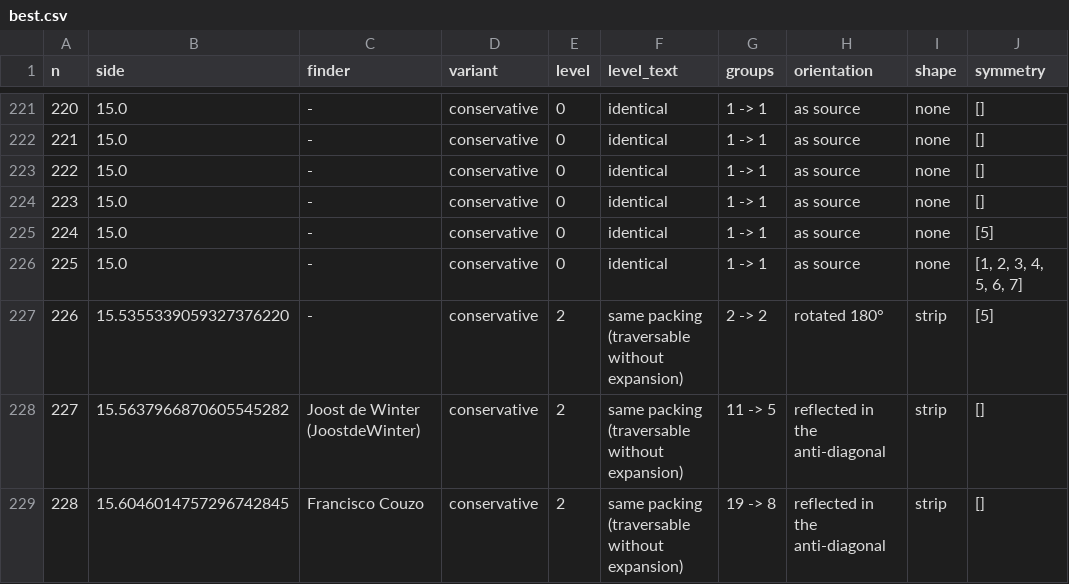
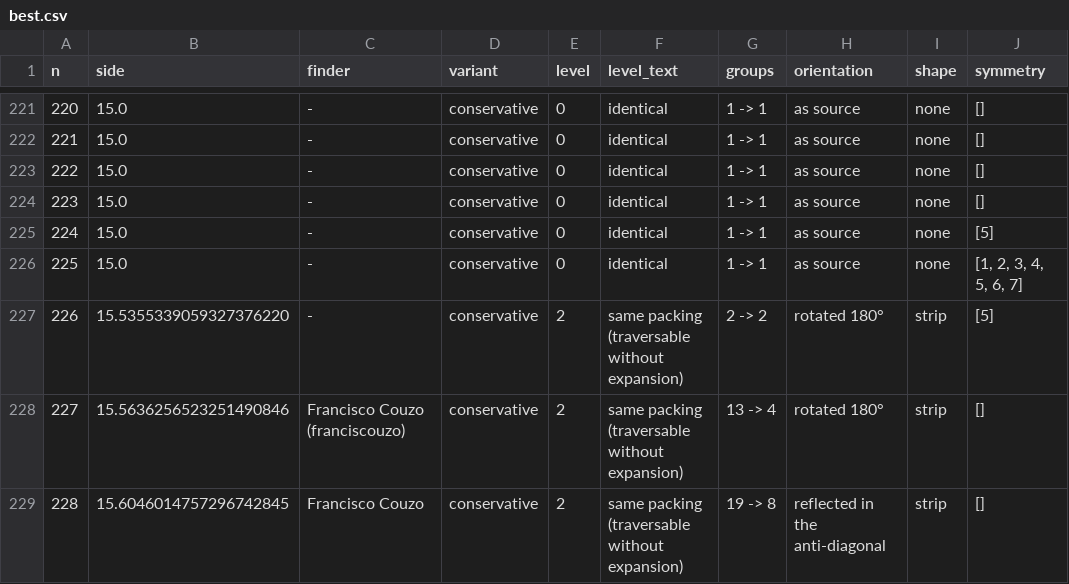
Before and after one commit to evand/square-packing, a CSV file: search/regularize/lists/best.csv, drawn as a sheet; only a part is shown, gaps mark what is left out; the diff covers the shown part only; the diff names each change by its address in the sheet, - before the commit and + after, or states it on an @@ line.

```diff
--- a/search/regularize/lists/best.csv
+++ b/search/regularize/lists/best.csv
-B228 (side): 15.5637966870605545282
+B228 (side): 15.5636256523251490846
-C228 (finder): Joost de Winter (JoostdeWinter)
+C228 (finder): Francisco Couzo (franciscouzo)
-G228 (groups): 11 -> 5
+G228 (groups): 13 -> 4
-H228 (orientation): reflected in the anti-diagonal
+H228 (orientation): rotated 180°
```
Also changed, not shown: 23 edited cells elsewhere in this file, search/regularize/lists/alternates.csv, 39 other files.
